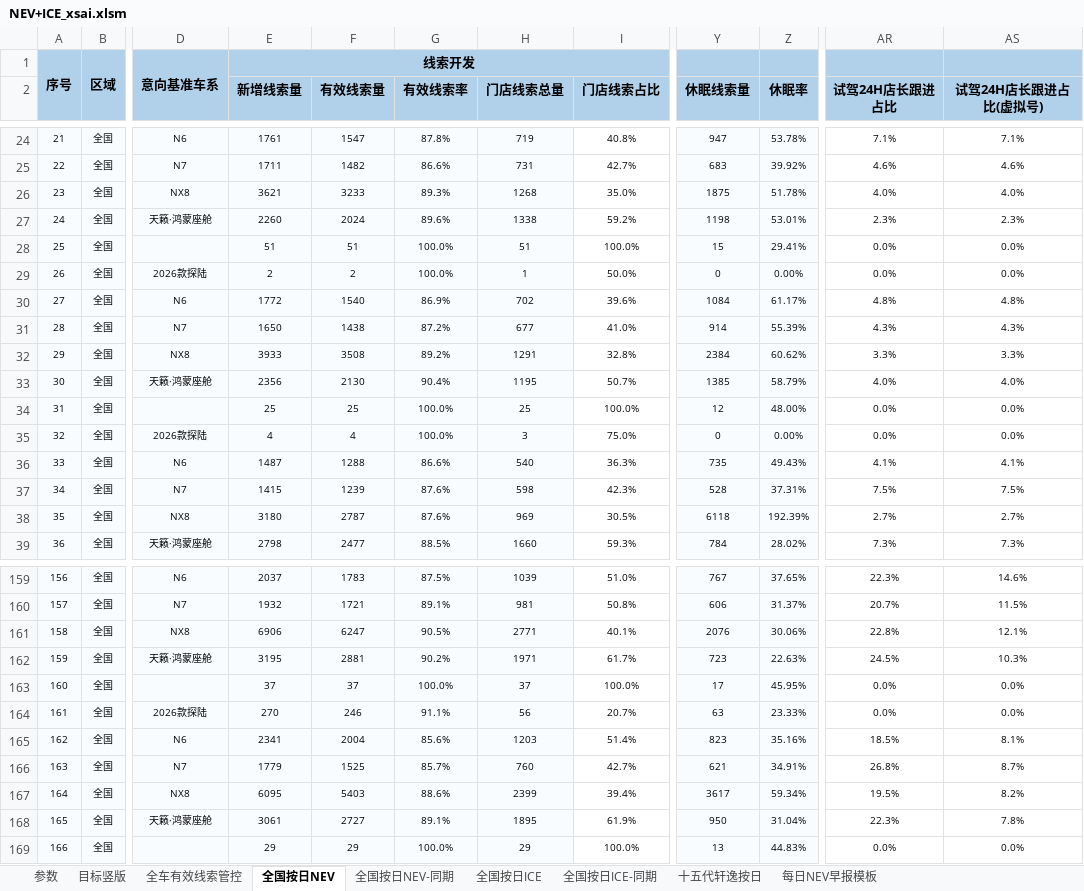
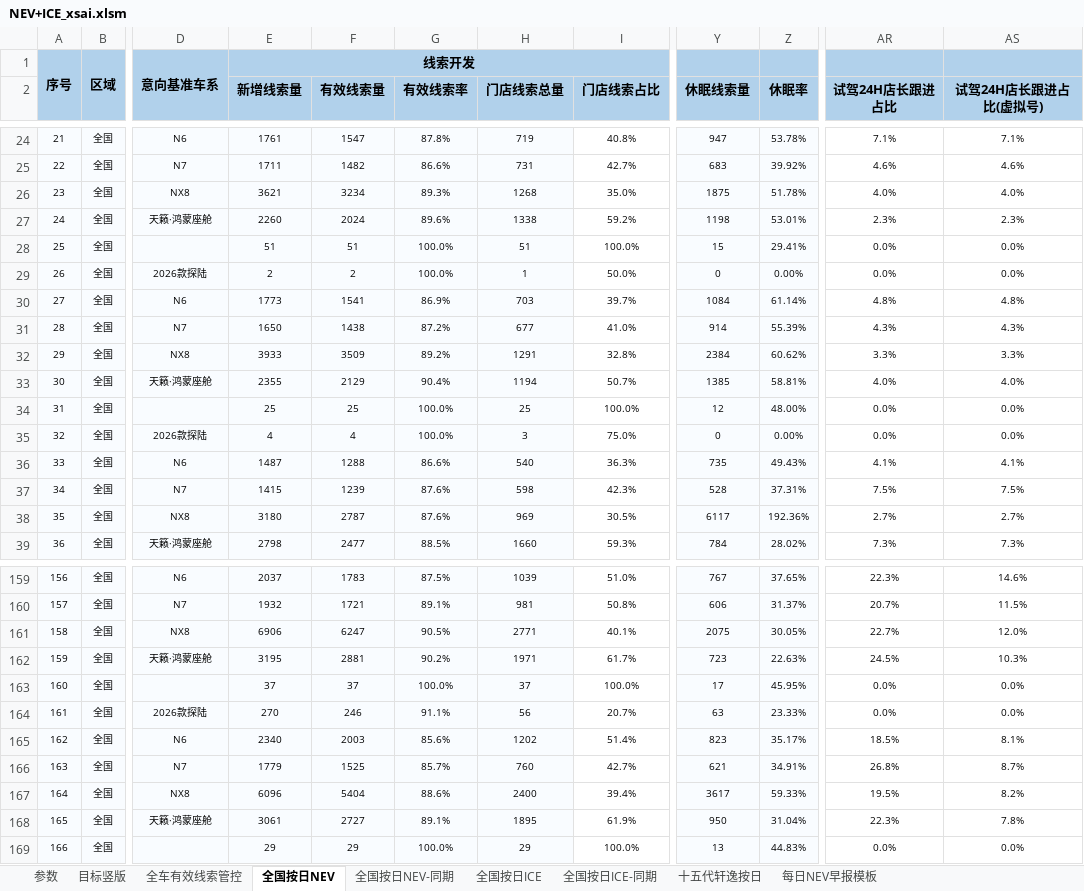
Before and after one commit to Django604/AI_Digest, an Excel workbook: data/source/NEV+ICE_xsai.xlsm, sheet 全国按日NEV, drawn as a sheet; only a part is shown, gaps mark what is left out; values as stored, in another font and other column widths than the file's, no borders; the diff covers the shown part only; the diff names each change by its address in the sheet, - before the commit and + after, or states it on an @@ line.

```diff
--- a/data/source/NEV+ICE_xsai.xlsm (sheet 全国按日NEV)
+++ b/data/source/NEV+ICE_xsai.xlsm (sheet 全国按日NEV)
-F26 (有效线索量): 3233
+F26 (有效线索量): 3234
-E30 (新增线索量): 1772
+E30 (新增线索量): 1773
-F30 (有效线索量): 1540
+F30 (有效线索量): 1541
-H30 (门店线索总量): 702
+H30 (门店线索总量): 703
-I30 (门店线索占比): 39.6%
+I30 (门店线索占比): 39.7%
-Z30 (休眠率): 61.17%
+Z30 (休眠率): 61.14%
-F32 (有效线索量): 3508
+F32 (有效线索量): 3509
-E33 (新增线索量): 2356
+E33 (新增线索量): 2355
-F33 (有效线索量): 2130
+F33 (有效线索量): 2129
-H33 (门店线索总量): 1195
+H33 (门店线索总量): 1194
-Z33 (休眠率): 58.79%
+Z33 (休眠率): 58.81%
-Y38 (休眠线索量): 6118
+Y38 (休眠线索量): 6117
-Z38 (休眠率): 192.39%
+Z38 (休眠率): 192.36%
-Y161 (休眠线索量): 2076
+Y161 (休眠线索量): 2075
-Z161 (休眠率): 30.06%
+Z161 (休眠率): 30.05%
-AR161 (试驾24H店长跟进占比): 22.8%
+AR161 (试驾24H店长跟进占比): 22.7%
-AS161 (试驾24H店长跟进占比(虚拟号)): 12.1%
+AS161 (试驾24H店长跟进占比(虚拟号)): 12.0%
-E165 (新增线索量): 2341
+E165 (新增线索量): 2340
-F165 (有效线索量): 2004
+F165 (有效线索量): 2003
-H165 (门店线索总量): 1203
+H165 (门店线索总量): 1202
-Z165 (休眠率): 35.16%
+Z165 (休眠率): 35.17%
-E167 (新增线索量): 6095
+E167 (新增线索量): 6096
-F167 (有效线索量): 5403
+F167 (有效线索量): 5404
-H167 (门店线索总量): 2399
+H167 (门店线索总量): 2400
-Z167 (休眠率): 59.34%
+Z167 (休眠率): 59.33%
```
Also changed, not shown: 129 edited cells elsewhere in this sheet, data/source/NEV+ICE_ldai.xlsm, 5 other files.
